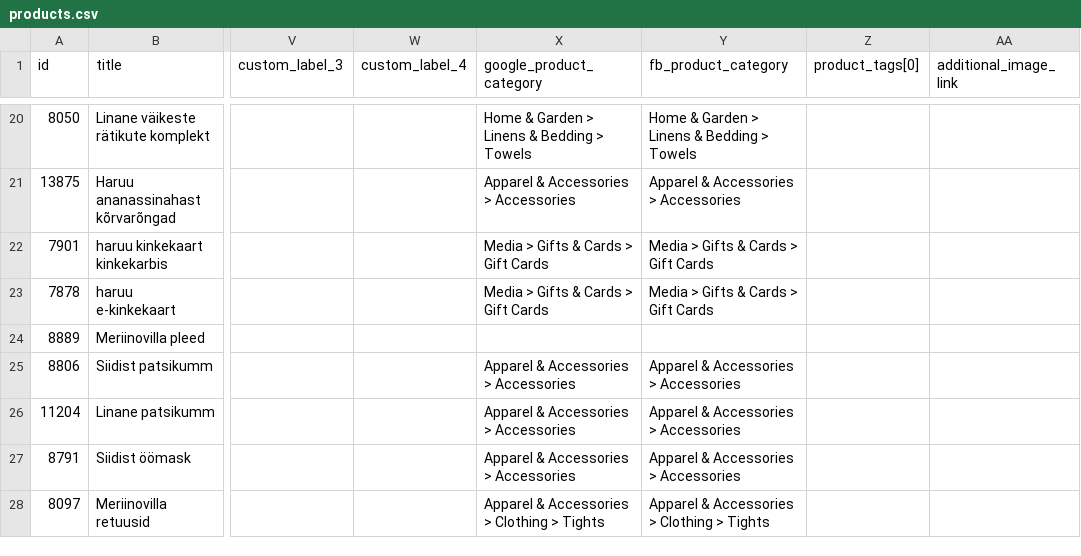
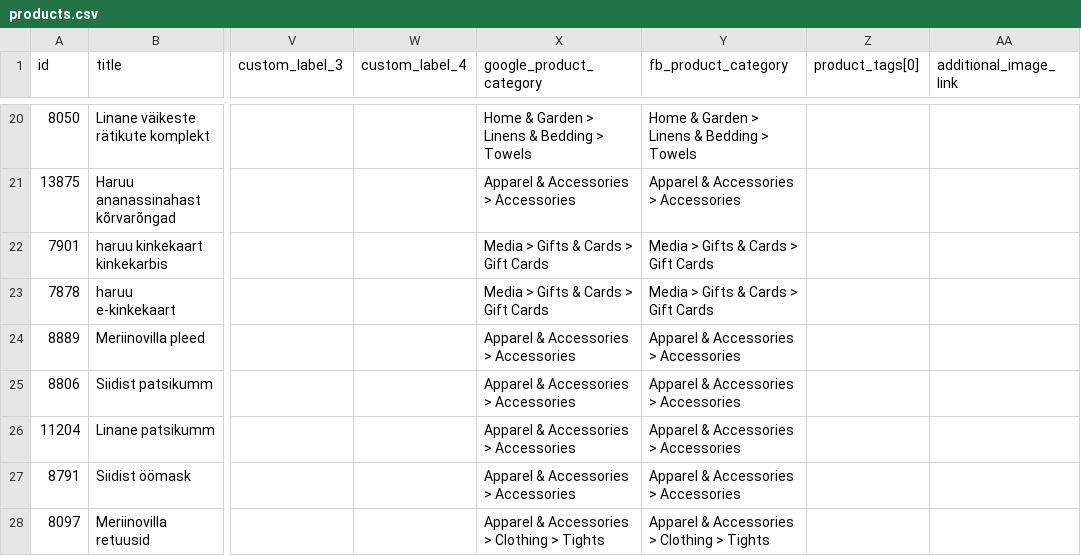
Before and after one commit to tanelneemoja/haruu, a CSV file: products.csv, drawn as a sheet; only a part is shown, gaps mark what is left out; the diff names each change by its address in the sheet, - before the commit and + after, or states it on an @@ line.

```diff
--- a/products.csv
+++ b/products.csv
-X24 (google_product_category): (empty)
+X24 (google_product_category): Apparel & Accessories > Accessories
-Y24 (fb_product_category): (empty)
+Y24 (fb_product_category): Apparel & Accessories > Accessories
```
